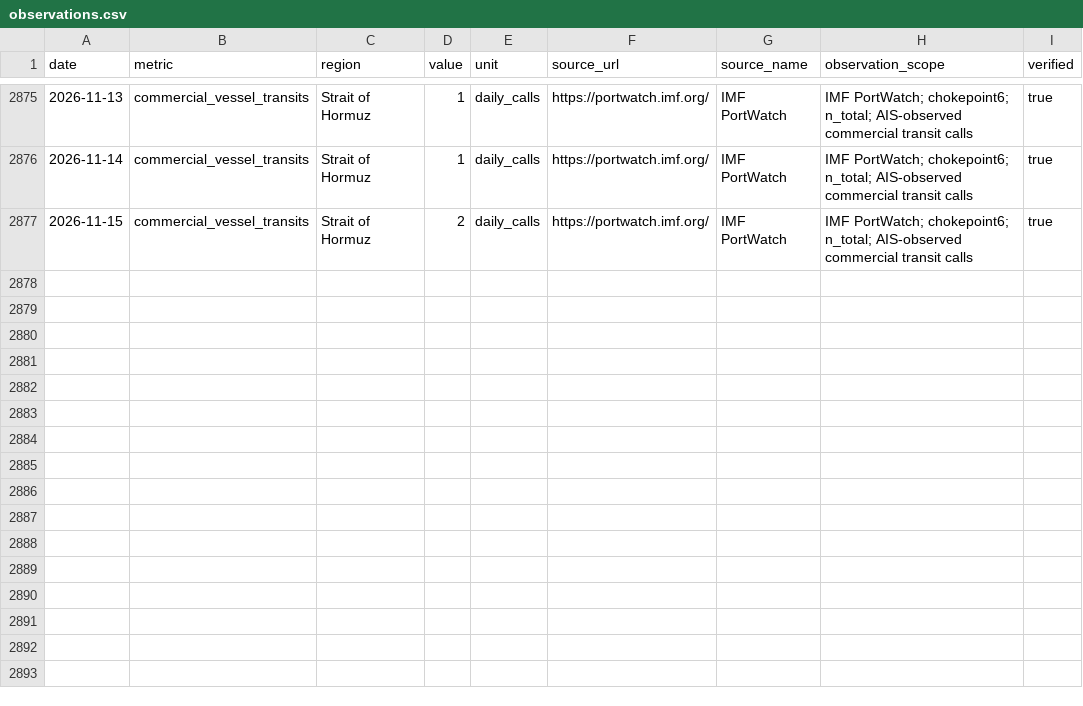
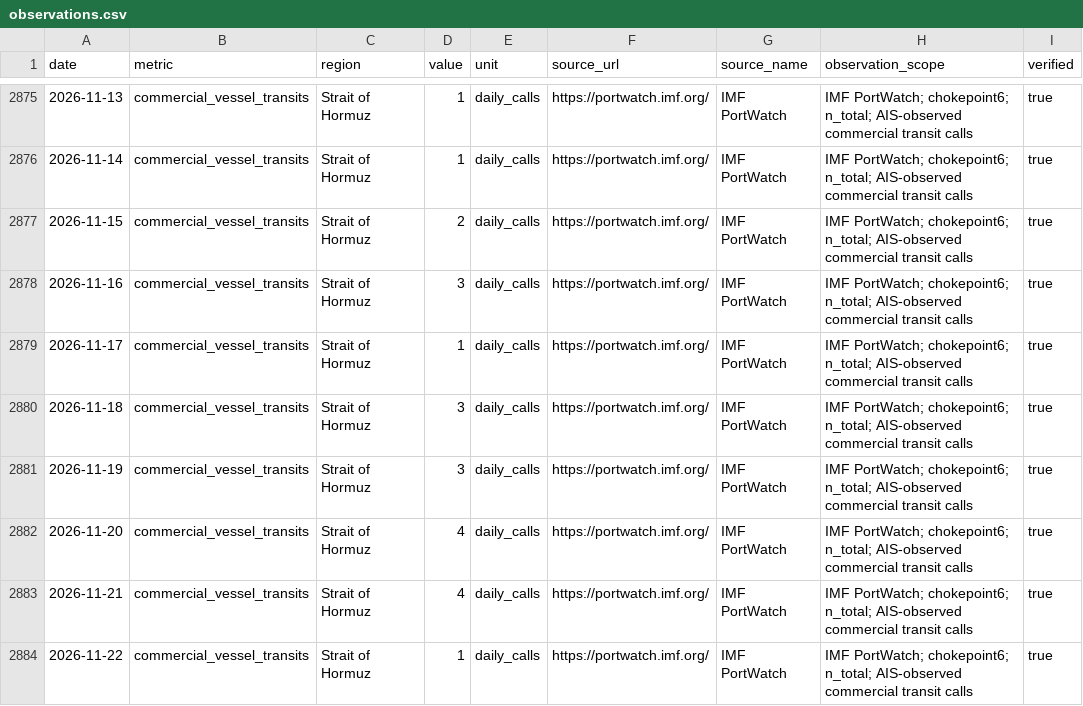
Before and after one commit to nimania/IranSignal, a CSV file: data/transport/observations.csv, drawn as a sheet; only a part is shown, gaps mark what is left out; the diff names each change by its address in the sheet, - before the commit and + after, or states it on an @@ line.

```diff
--- a/data/transport/observations.csv
+++ b/data/transport/observations.csv
+row 2878: 2026-11-16 | commercial_vessel_transits | Strait of Hormuz | 3 | daily_calls | https://portwatch.imf.org/ | IMF PortWatch | IMF PortWatch; chokepoint6; n_total; AIS-observed commercial transit calls | true
+row 2879: 2026-11-17 | commercial_vessel_transits | Strait of Hormuz | 1 | daily_calls | https://portwatch.imf.org/ | IMF PortWatch | IMF PortWatch; chokepoint6; n_total; AIS-observed commercial transit calls | true
+row 2880: 2026-11-18 | commercial_vessel_transits | Strait of Hormuz | 3 | daily_calls | https://portwatch.imf.org/ | IMF PortWatch | IMF PortWatch; chokepoint6; n_total; AIS-observed commercial transit calls | true
+row 2881: 2026-11-19 | commercial_vessel_transits | Strait of Hormuz | 3 | daily_calls | https://portwatch.imf.org/ | IMF PortWatch | IMF PortWatch; chokepoint6; n_total; AIS-observed commercial transit calls | true
+row 2882: 2026-11-20 | commercial_vessel_transits | Strait of Hormuz | 4 | daily_calls | https://portwatch.imf.org/ | IMF PortWatch | IMF PortWatch; chokepoint6; n_total; AIS-observed commercial transit calls | true
+row 2883: 2026-11-21 | commercial_vessel_transits | Strait of Hormuz | 4 | daily_calls | https://portwatch.imf.org/ | IMF PortWatch | IMF PortWatch; chokepoint6; n_total; AIS-observed commercial transit calls | true
+row 2884: 2026-11-22 | commercial_vessel_transits | Strait of Hormuz | 1 | daily_calls | https://portwatch.imf.org/ | IMF PortWatch | IMF PortWatch; chokepoint6; n_total; AIS-observed commercial transit calls | true
```
Also changed, not shown: 2 other files.
